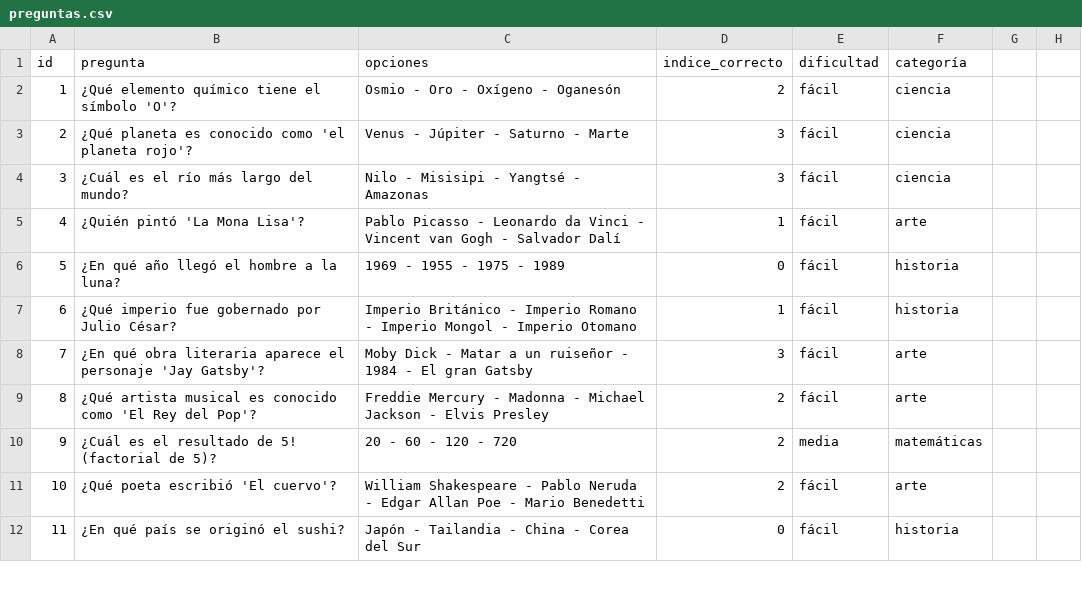
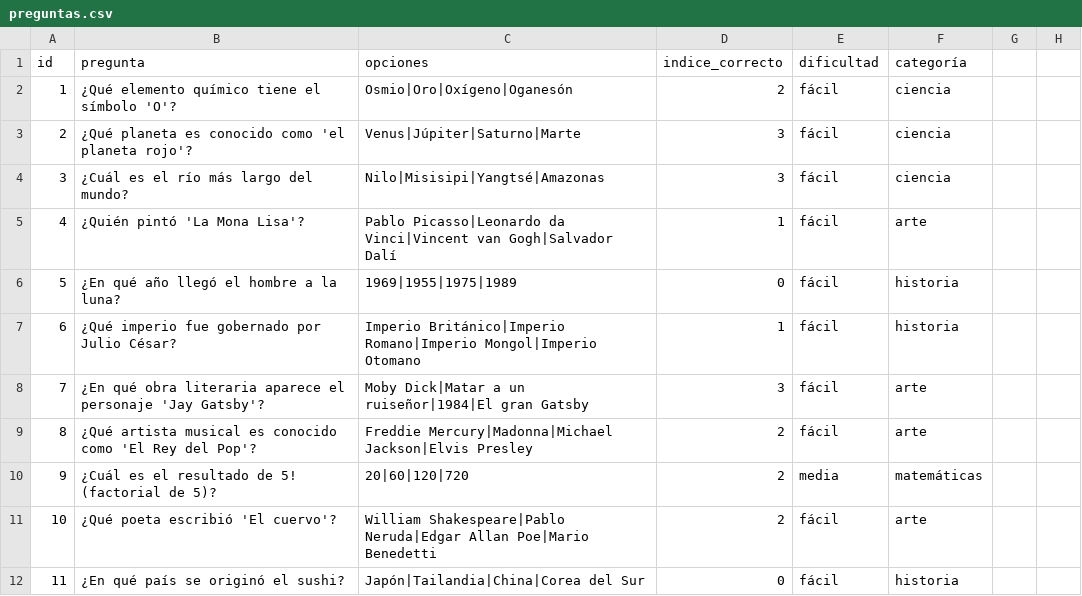
Before and after one commit to soytucuenta/Anabia.Castillo.Segundo.Parcial, a CSV file: preguntas.csv, drawn as a sheet; only a part is shown; the diff covers the shown part only.

Commit message:
ADD: Preguntas desde CSV

```diff
--- a/preguntas.csv
+++ b/preguntas.csv
@@ -1,12 +1,12 @@
 id,pregunta,opciones,indice_correcto,dificultad,categoría
-1,"¿Qué elemento químico tiene el símbolo 'O'?","Osmio - Oro - Oxígeno - Oganesón",2,"fácil","ciencia"
-2,"¿Qué planeta es conocido como 'el planeta rojo'?","Venus - Júpiter - Saturno - Marte",3,"fácil","ciencia"
-3,"¿Cuál es el río más largo del mundo?","Nilo - Misisipi - Yangtsé - Amazonas",3,"fácil","ciencia"
-4,"¿Quién pintó 'La Mona Lisa'?","Pablo Picasso - Leonardo da Vinci - Vincent van Gogh - Salvador Dalí",1,"fácil","arte"
-5,"¿En qué año llegó el hombre a la luna?","1969 - 1955 - 1975 - 1989",0,"fácil","historia"
-6,"¿Qué imperio fue gobernado por Julio César?","Imperio Británico - Imperio Romano - Imperio Mongol - Imperio Otomano",1,"fácil","historia"
-7,"¿En qué obra literaria aparece el personaje 'Jay Gatsby'?","Moby Dick - Matar a un ruiseñor - 1984 - El gran Gatsby",3,"fácil","arte"
-8,"¿Qué artista musical es conocido como 'El Rey del Pop'?","Freddie Mercury - Madonna - Michael Jackson - Elvis Presley",2,"fácil","arte"
-9,"¿Cuál es el resultado de 5! (factorial de 5)?","20 - 60 - 120 - 720",2,"media","matemáticas"
-10,"¿Qué poeta escribió 'El cuervo'?","William Shakespeare - Pablo Neruda - Edgar Allan Poe - Mario Benedetti",2,"fácil","arte"
-11,"¿En qué país se originó el sushi?","Japón - Tailandia - China - Corea del Sur",0,"fácil","historia"
+1,¿Qué elemento químico tiene el símbolo 'O'?,Osmio|Oro|Oxígeno|Oganesón,2,fácil,ciencia
+2,¿Qué planeta es conocido como 'el planeta rojo'?,Venus|Júpiter|Saturno|Marte,3,fácil,ciencia
+3,¿Cuál es el río más largo del mundo?,Nilo|Misisipi|Yangtsé|Amazonas,3,fácil,ciencia
+4,¿Quién pintó 'La Mona Lisa'?,Pablo Picasso|Leonardo da Vinci|Vincent van Gogh|Salvador Dalí,1,fácil,arte
+5,¿En qué año llegó el hombre a la luna?,1969|1955|1975|1989,0,fácil,historia
+6,¿Qué imperio fue gobernado por Julio César?,Imperio Británico|Imperio Romano|Imperio Mongol|Imperio Otomano,1,fácil,historia
+7,¿En qué obra literaria aparece el personaje 'Jay Gatsby'?,Moby Dick|Matar a un ruiseñor|1984|El gran Gatsby,3,fácil,arte
+8,¿Qué artista musical es conocido como 'El Rey del Pop'?,Freddie Mercury|Madonna|Michael Jackson|Elvis Presley,2,fácil,arte
+9,¿Cuál es el resultado de 5! (factorial de 5)?,20|60|120|720,2,media,matemáticas
+10,¿Qué poeta escribió 'El cuervo'?,William Shakespeare|Pablo Neruda|Edgar Allan Poe|Mario Benedetti,2,fácil,arte
+11,¿En qué país se originó el sushi?,Japón|Tailandia|China|Corea del Sur,0,fácil,historia
```
Also changed, not shown: 71 edited cells elsewhere in this file, usuarios.csv, 3 other files.
